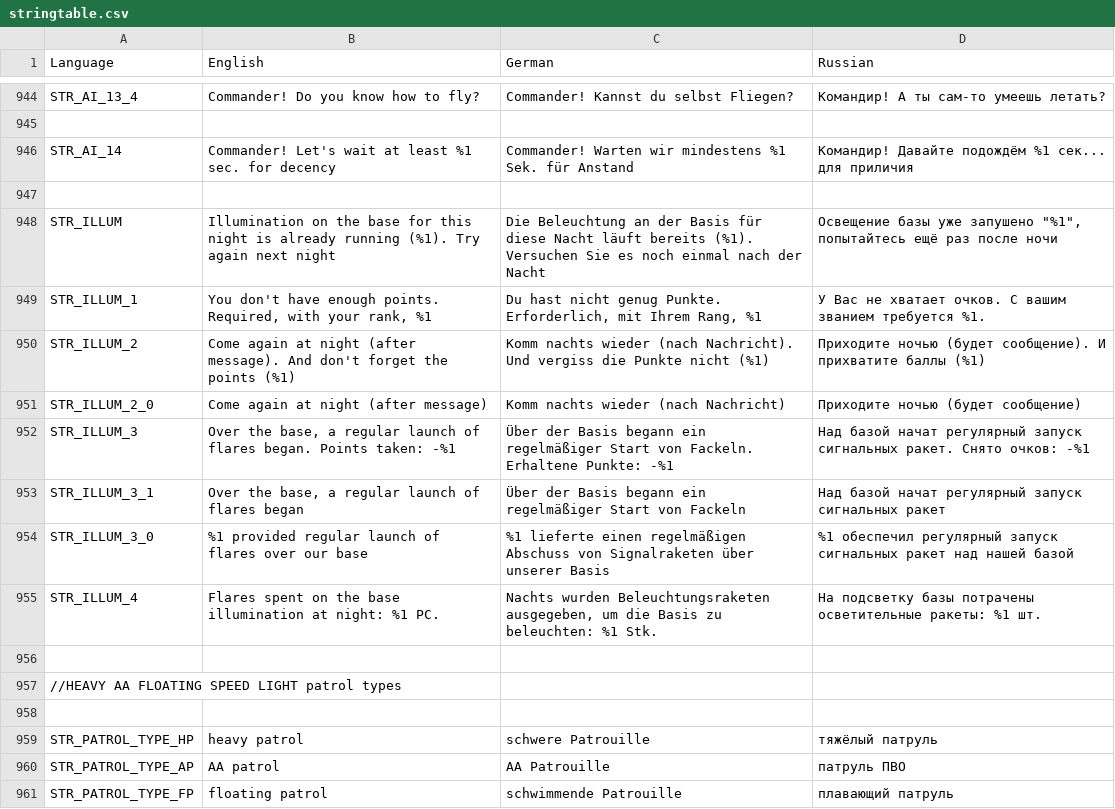
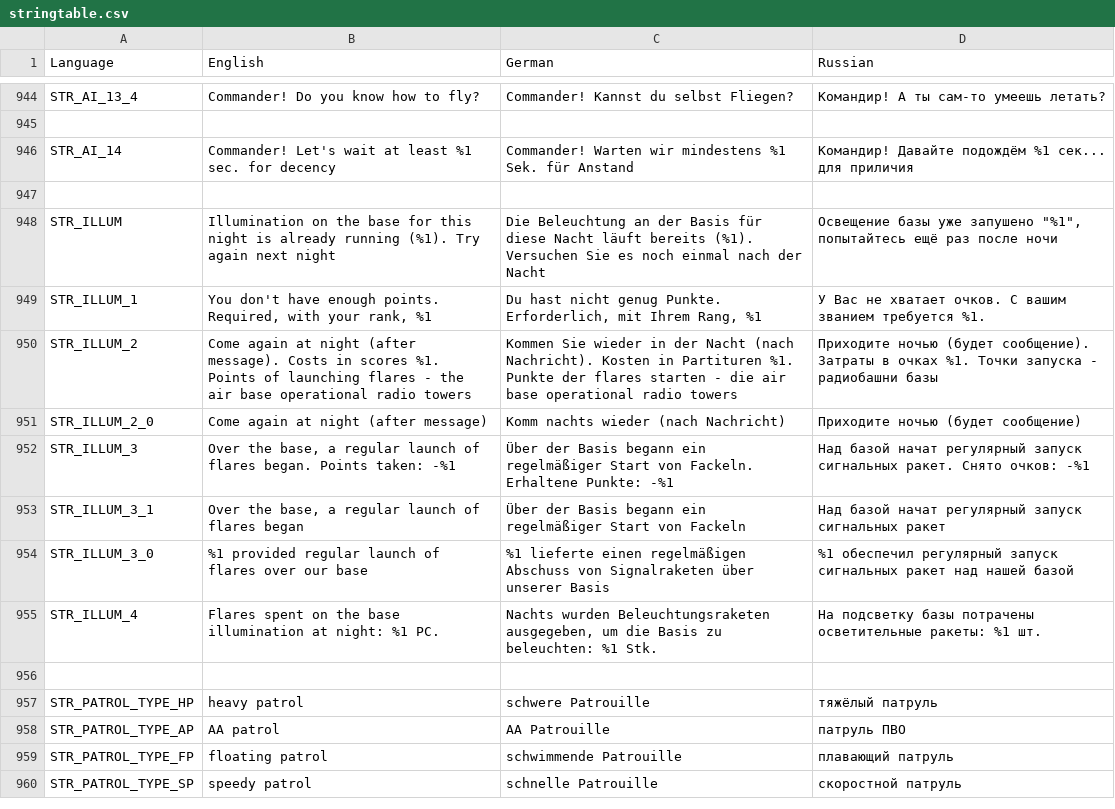
Before and after one commit to sygsky/Domination-for-Red-Engineers-server, a CSV file: stringtable.csv, drawn as a sheet; only a part is shown, gaps mark what is left out; the shorter side is filled out with more unchanged rows.

```diff
--- a/stringtable.csv
+++ b/stringtable.csv
@@ -949,3 +949,3 @@ STR_ILLUM,"Illumination on the base for this night is already running (%1). Try
 STR_ILLUM_1,"You don't have enough points. Required, with your rank, %1","Du hast nicht genug Punkte. Erforderlich, mit Ihrem Rang, %1","У Вас не хватает очков. С вашим званием требуется %1."
-STR_ILLUM_2,"Come again at night (after message). And don't forget the points (%1)","Komm nachts wieder (nach Nachricht). Und vergiss die Punkte nicht (%1)","Приходите ночью (будет сообщение). И прихватите баллы (%1)"
+STR_ILLUM_2,"Come again at night (after message). Costs in scores %1. Points of launching flares - the air base operational radio towers","Kommen Sie wieder in der Nacht (nach Nachricht). Kosten in Partituren %1. Punkte der flares starten - die air base operational radio towers","Приходите ночью (будет сообщение). Затраты в очках %1. Точки запуска - радиобашни базы"
 STR_ILLUM_2_0,"Come again at night (after message)","Komm nachts wieder (nach Nachricht)","Приходите ночью (будет сообщение)"
@@ -955,4 +955,2 @@ STR_ILLUM_3_0,"%1 provided regular launch of flares over our base","%1 lieferte
 STR_ILLUM_4,"Flares spent on the base illumination at night: %1 PC.","Nachts wurden Beleuchtungsraketen ausgegeben, um die Basis zu beleuchten: %1 Stk.","На подсветку базы потрачены осветительные ракеты: %1 шт."
-
-//HEAVY           AA     FLOATING         SPEED         LIGHT     patrol types
 
```
Also changed, not shown: 3 other files.
